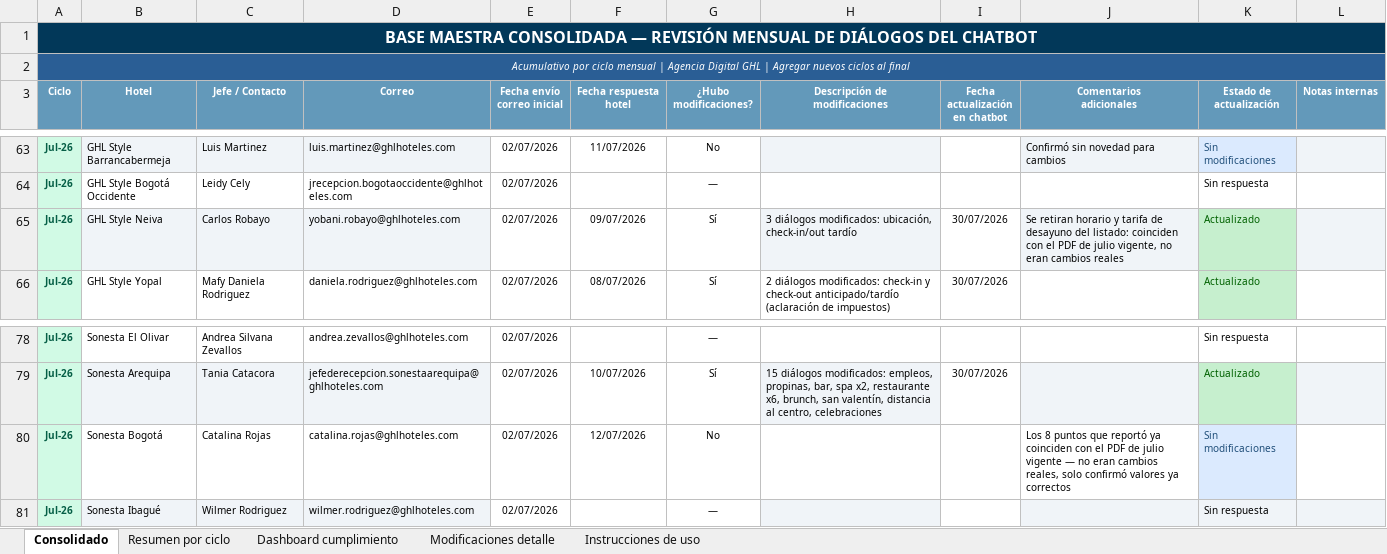
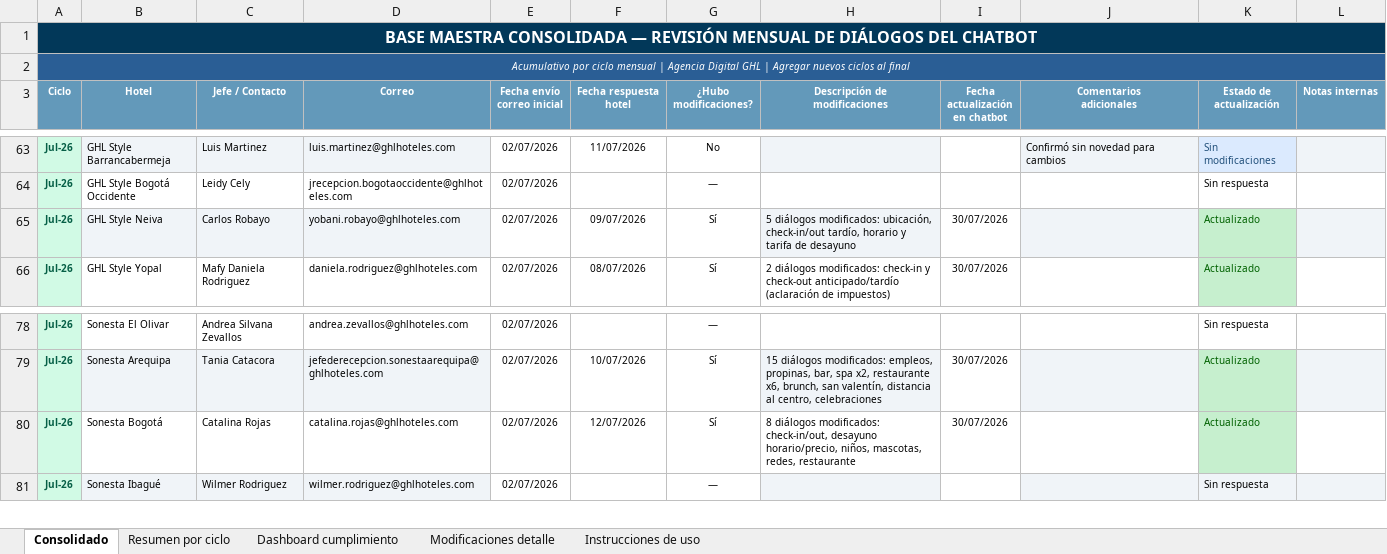
Before and after one commit to santiagocristancho0722/seguimiento-dialogos-chatbot-ghl, an Excel workbook: Base_Maestra_Consolidada_Dialogos_Chatbot.xlsx, sheet Consolidado, drawn as a sheet; only a part is shown, gaps mark what is left out; values as stored, in another font and other column widths than the file's, no borders; the diff names each change by its address in the sheet, - before the commit and + after, or states it on an @@ line.

Commit message:
Revert "Corrige registros de Sonesta Bogotá y GHL Style Neiva usando PDFs de julio"
This reverts commit da65c6778d8ce4d8eadfe9fa6701bae533ec19b8.

```diff
--- a/Base_Maestra_Consolidada_Dialogos_Chatbot.xlsx (sheet Consolidado)
+++ b/Base_Maestra_Consolidada_Dialogos_Chatbot.xlsx (sheet Consolidado)
-H65 (Descripción de modificaciones): 3 diálogos modificados: ubicación, check-in/out tardío
+H65 (Descripción de modificaciones): 5 diálogos modificados: ubicación, check-in/out tardío, horario y tarifa de desayuno
-J65 (Comentarios adicionales): Se retiran horario y tarifa de desayuno del listado: coinciden con el PDF de julio vigente, no eran cambios reales
+J65 (Comentarios adicionales): (empty)
-G80 (¿Hubo modificaciones?): No
+G80 (¿Hubo modificaciones?): Sí
-H80 (Descripción de modificaciones): (empty)
+H80 (Descripción de modificaciones): 8 diálogos modificados: check-in/out, desayuno horario/precio, niños, mascotas, redes, restaurante
-I80 (Fecha actualización en chatbot): (empty)
+I80 (Fecha actualización en chatbot): 30/07/2026
-J80 (Comentarios adicionales): Los 8 puntos que reportó ya coinciden con el PDF de julio vigente — no eran cambios reales, solo confirmó valores ya correctos
+J80 (Comentarios adicionales): (empty)
-K80 (Estado de actualización): Sin modificaciones
+K80 (Estado de actualización): Actualizado
@@ K80 fill: #DBEAFE → #C6EFCE, text colour: #1F4E79 → #006100 @@
```
Also changed, not shown: sheet Modificaciones detalle, sheet Dashboard cumplimiento, sheet Resumen por ciclo, 1 other file.
